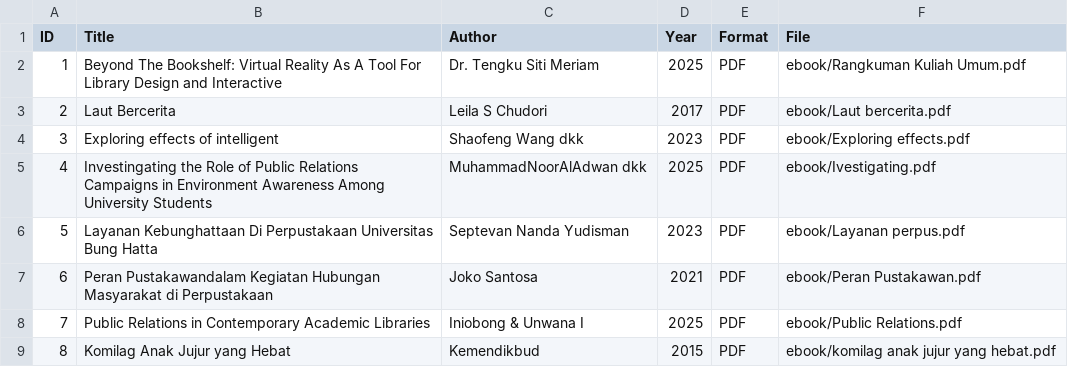
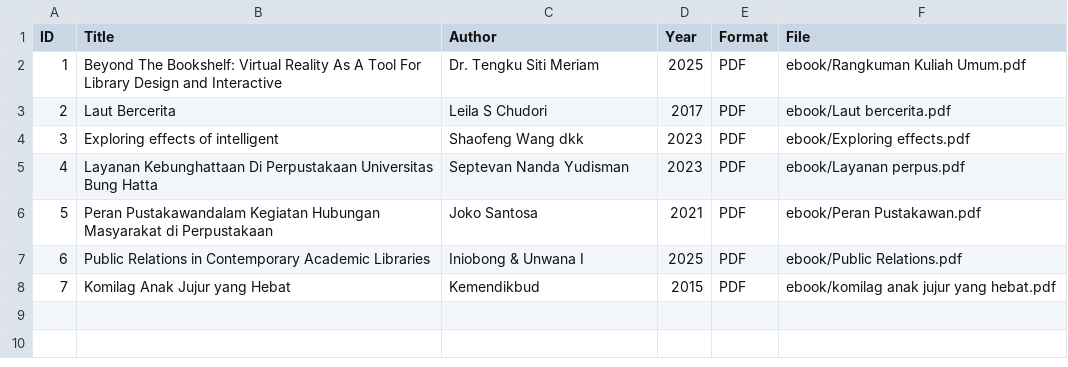
Before and after one commit to allyabilla5-dotcom/digitallibrary, a CSV file: metadata/metadata.csv, drawn as a sheet; removed rows and columns are numbered as before the commit, all else as after; the diff names each change by its address in the sheet, - before the commit and + after, or states it on an @@ line.

Commit message:
metadata.csv

```diff
--- a/metadata/metadata.csv
+++ b/metadata/metadata.csv
-row 5: 4 | Investingating the Role of Public Relations Campaigns in Environment Awareness Among University Students | MuhammadNoorAlAdwan dkk | 2025 | PDF | ebook/Ivestigating.pdf
@@ column A (ID) renumbered from row 5 down @@
```
